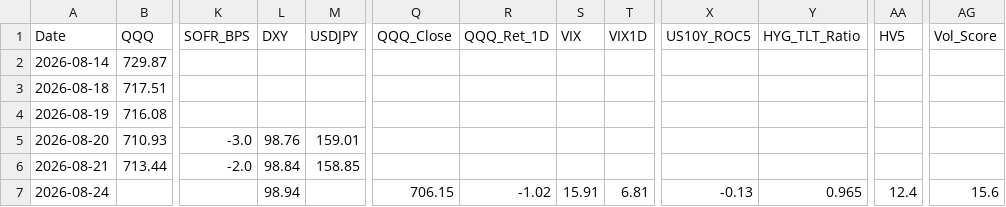
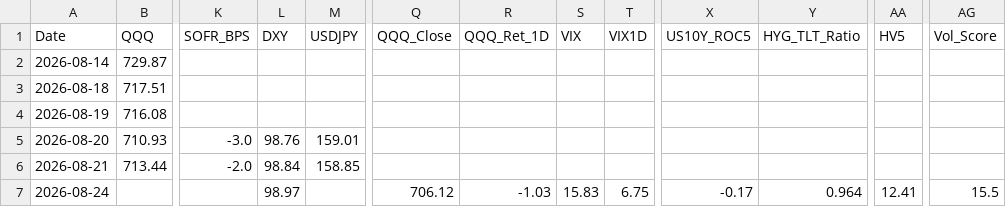
Before and after one commit to sherlocks0709-afk/Reader, a CSV file: history_db.csv, drawn as a sheet; only a part is shown, gaps mark what is left out; the diff names each change by its address in the sheet, - before the commit and + after, or states it on an @@ line.

```diff
--- a/history_db.csv
+++ b/history_db.csv
-L7 (DXY): 98.94
+L7 (DXY): 98.97
-Q7 (QQQ_Close): 706.15
+Q7 (QQQ_Close): 706.12
-R7 (QQQ_Ret_1D): -1.02
+R7 (QQQ_Ret_1D): -1.03
-S7 (VIX): 15.91
+S7 (VIX): 15.83
-T7 (VIX1D): 6.81
+T7 (VIX1D): 6.75
-X7 (US10Y_ROC5): -0.13
+X7 (US10Y_ROC5): -0.17
-Y7 (HYG_TLT_Ratio): 0.965
+Y7 (HYG_TLT_Ratio): 0.964
-AA7 (HV5): 12.4
+AA7 (HV5): 12.41
-AG7 (Vol_Score): 15.6
+AG7 (Vol_Score): 15.5
```
